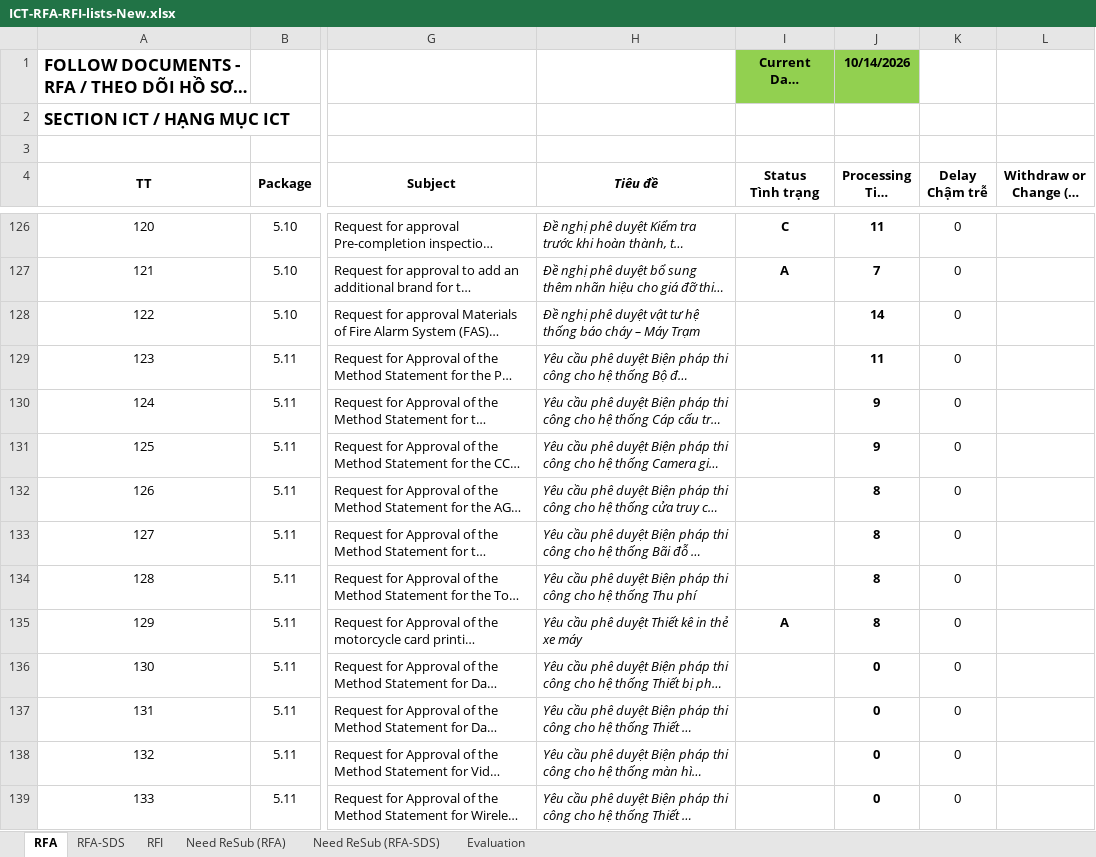
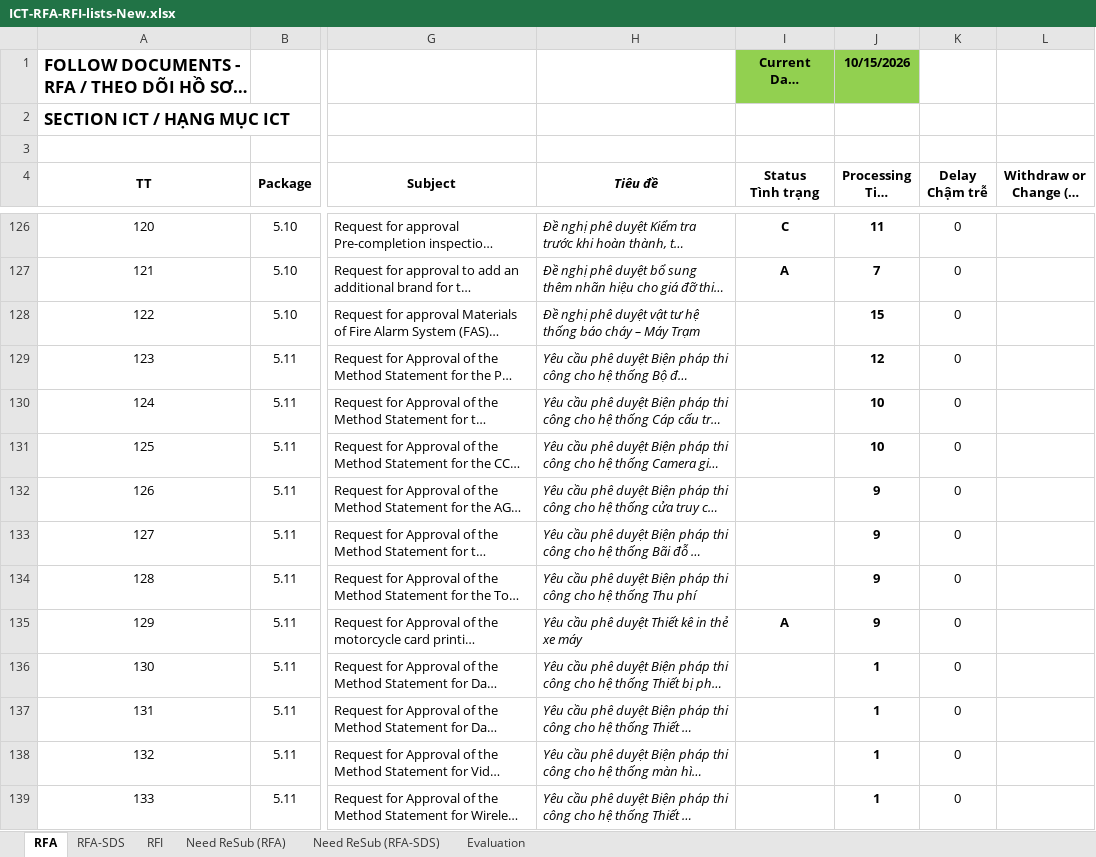
Before and after one commit to Shi-49-94-444-4444/ltia-ict-dashboard, an Excel workbook: ICT-RFA-RFI-lists-New.xlsx, sheet RFA, drawn as a sheet; only a part is shown, gaps mark what is left out; long unchanged cells end in …; values as stored, in another font and other column widths than the file's, no borders; conditional formats not drawn; the diff covers the shown part only; the diff names each change by its address in the sheet, - before the commit and + after, or states it on an @@ line.

Commit message:
Auto-sync Excel 2026-10-15 13:44:31

```diff
--- a/ICT-RFA-RFI-lists-New.xlsx (sheet RFA)
+++ b/ICT-RFA-RFI-lists-New.xlsx (sheet RFA)
-J1 (Processing Time Thời gian xử lý): 10/14/2026
+J1 (Processing Time Thời gian xử lý): 10/15/2026
-J128 (Processing Time Thời gian xử lý): 14
+J128 (Processing Time Thời gian xử lý): 15
-J129 (Processing Time Thời gian xử lý): 11
+J129 (Processing Time Thời gian xử lý): 12
-J130:J131 (Processing Time Thời gian xử lý): 9
+J130:J131 (Processing Time Thời gian xử lý): 10
-J132:J135 (Processing Time Thời gian xử lý): 8
+J132:J135 (Processing Time Thời gian xử lý): 9
-J136:J139 (Processing Time Thời gian xử lý): 0
+J136:J139 (Processing Time Thời gian xử lý): 1
```
Also changed, not shown: 2 added rows, 1 removed row and 26 edited cells elsewhere in this sheet, sheet RFA-SDS, sheet RFI, sheet Need ReSub (RFA-SDS), sheet Evaluation, sheet Need ReSub (RFA), formulas that keep their value, 1 other file.
